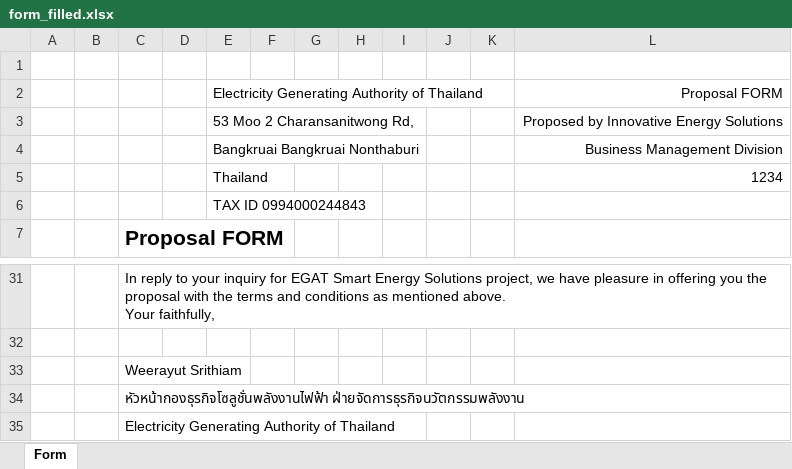
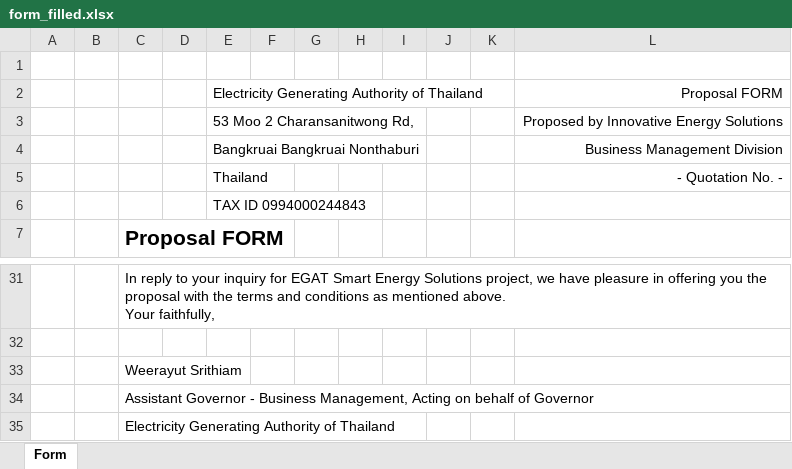
Before and after one commit to JuMpYggdrasil/BasePriceEstimation, an Excel workbook: form_filled.xlsx, sheet Form, drawn as a sheet; only a part is shown, gaps mark what is left out; values as stored, in another font and other column widths than the file's, no borders; charts and pictures not drawn; the diff names each change by its address in the sheet, - before the commit and + after, or states it on an @@ line.

Commit message:
Update form_filled.xlsx

```diff
--- a/form_filled.xlsx (sheet Form)
+++ b/form_filled.xlsx (sheet Form)
-L5: 1234
+L5: - Quotation No. -
-C34: หัวหน้ากองธุรกิจโซลูชั่นพลังงานไฟฟ้า ฝ่ายจัดการธุรกิจนวัตกรรมพลังงาน
+C34: Assistant Governor - Business Management, Acting on behalf of Governor
```
